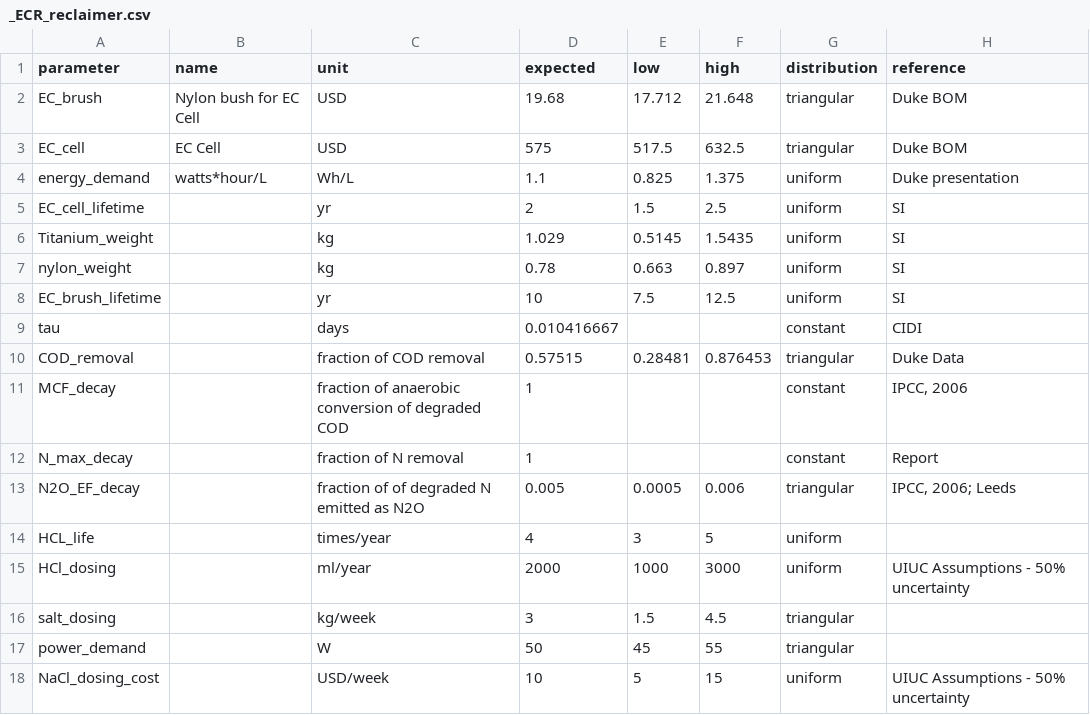
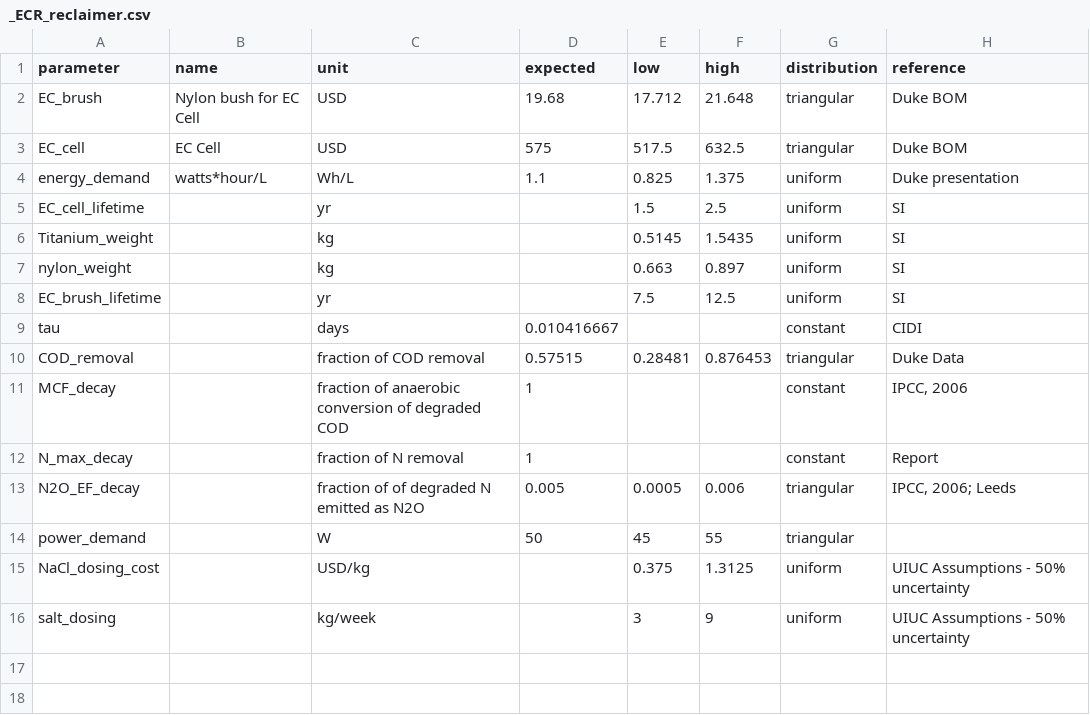
Before and after one commit to QSD-Group/QSDsan, a CSV file: qsdsan/data/sanunit_data/_ECR_reclaimer.csv, drawn as a sheet.

Commit message:
Updated Assumptions

```diff
--- a/qsdsan/data/sanunit_data/_ECR_reclaimer.csv
+++ b/qsdsan/data/sanunit_data/_ECR_reclaimer.csv
@@ -4,6 +4,6 @@ EC_cell,EC Cell,USD,575,517.5,632.5,triangular,Duke BOM
 energy_demand,watts*hour/L,Wh/L,1.1,0.825,1.375,uniform,Duke presentation
-EC_cell_lifetime,,yr,2,1.5,2.5,uniform,SI
-Titanium_weight,,kg,1.029,0.5145,1.5435,uniform,SI
-nylon_weight,,kg,0.78,0.663,0.897,uniform,SI
-EC_brush_lifetime,,yr,10,7.5,12.5,uniform,SI
+EC_cell_lifetime,,yr,,1.5,2.5,uniform,SI
+Titanium_weight,,kg,,0.5145,1.5435,uniform,SI
+nylon_weight,,kg,,0.663,0.897,uniform,SI
+EC_brush_lifetime,,yr,,7.5,12.5,uniform,SI
 tau,,days,0.010416667,,,constant,CIDI
@@ -13,6 +13,4 @@ N_max_decay,,fraction of N removal,1,,,constant,Report
 N2O_EF_decay,,fraction of of degraded N emitted as N2O,0.005,0.0005,0.006,triangular,"IPCC, 2006; Leeds"
-HCL_life,,times/year,4,3,5,uniform,
-HCl_dosing,,ml/year,2000,1000,3000,uniform,UIUC Assumptions - 50% uncertainty
-salt_dosing,,kg/week,3,1.5,4.5,triangular,
 power_demand,,W,50,45,55,triangular,
-NaCl_dosing_cost,,USD/week,10,5,15,uniform,UIUC Assumptions - 50% uncertainty
+NaCl_dosing_cost,,USD/kg,,0.375,1.3125,uniform,UIUC Assumptions - 50% uncertainty
+salt_dosing,,kg/week,,3,9,uniform,UIUC Assumptions - 50% uncertainty
```
Also changed, not shown: qsdsan/data/sanunit_data/_ion_exchange_reclaimer.csv, qsdsan/data/sanunit_data/_primary_reclaimer.csv, 5 other files.
